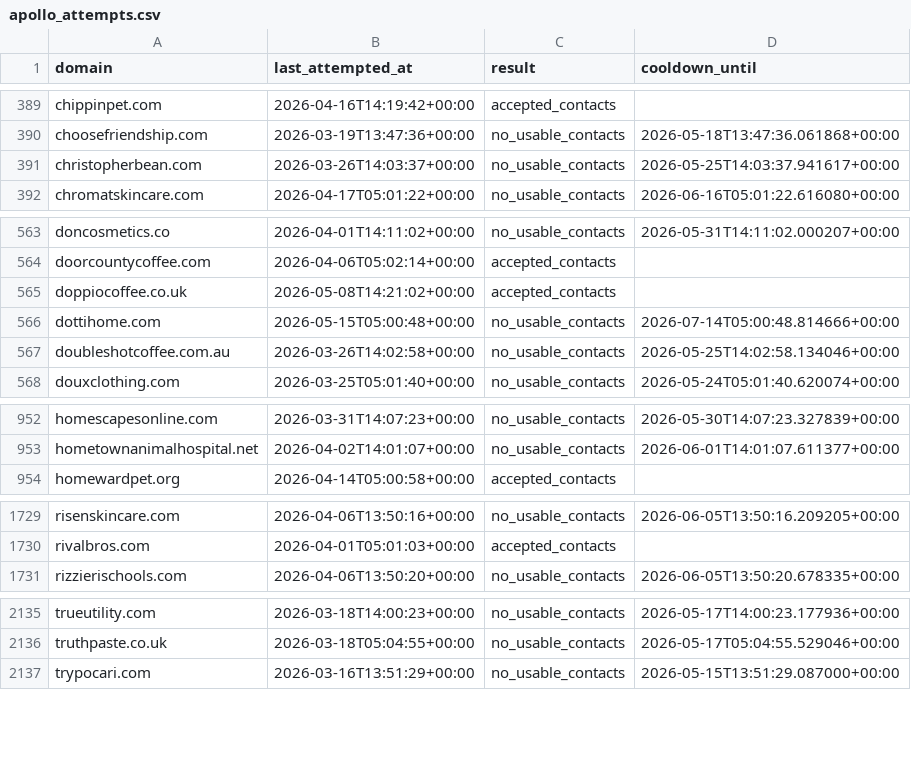
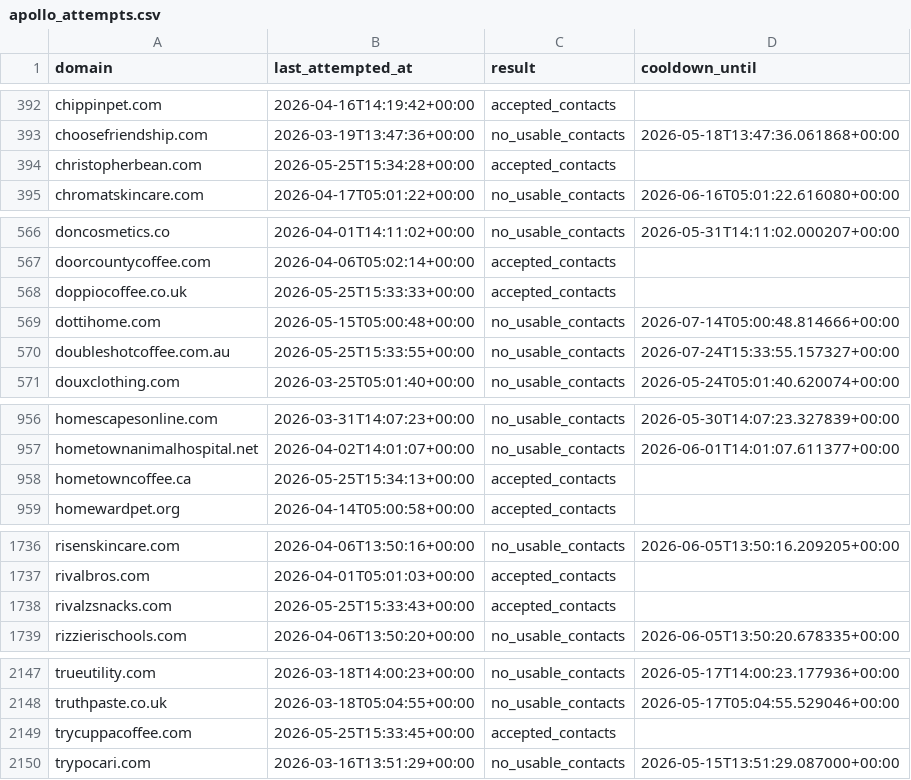
Before and after one commit to david-anata/Lead-scraper, a CSV file: state/apollo_attempts.csv, drawn as a sheet; only a part is shown, gaps mark what is left out; the diff covers the shown part only.

Commit message:
Update Apollo attempts state

```diff
--- a/state/apollo_attempts.csv
+++ b/state/apollo_attempts.csv
@@ -390,3 +393,3 @@ chippinpet.com,2026-04-16T14:19:42+00:00,accepted_contacts,
 choosefriendship.com,2026-03-19T13:47:36+00:00,no_usable_contacts,2026-05-18T13:47:36.061868+00:00
-christopherbean.com,2026-03-26T14:03:37+00:00,no_usable_contacts,2026-05-25T14:03:37.941617+00:00
+christopherbean.com,2026-05-25T15:34:28+00:00,accepted_contacts,
 chromatskincare.com,2026-04-17T05:01:22+00:00,no_usable_contacts,2026-06-16T05:01:22.616080+00:00
@@ -564,5 +567,5 @@ doncosmetics.co,2026-04-01T14:11:02+00:00,no_usable_contacts,2026-05-31T14:11:02
 doorcountycoffee.com,2026-04-06T05:02:14+00:00,accepted_contacts,
-doppiocoffee.co.uk,2026-05-08T14:21:02+00:00,accepted_contacts,
+doppiocoffee.co.uk,2026-05-25T15:33:33+00:00,accepted_contacts,
 dottihome.com,2026-05-15T05:00:48+00:00,no_usable_contacts,2026-07-14T05:00:48.814666+00:00
-doubleshotcoffee.com.au,2026-03-26T14:02:58+00:00,no_usable_contacts,2026-05-25T14:02:58.134046+00:00
+doubleshotcoffee.com.au,2026-05-25T15:33:55+00:00,no_usable_contacts,2026-07-24T15:33:55.157327+00:00
 douxclothing.com,2026-03-25T05:01:40+00:00,no_usable_contacts,2026-05-24T05:01:40.620074+00:00
@@ -953,2 +957,3 @@ homescapesonline.com,2026-03-31T14:07:23+00:00,no_usable_contacts,2026-05-30T14:
 hometownanimalhospital.net,2026-04-02T14:01:07+00:00,no_usable_contacts,2026-06-01T14:01:07.611377+00:00
+hometowncoffee.ca,2026-05-25T15:34:13+00:00,accepted_contacts,
 homewardpet.org,2026-04-14T05:00:58+00:00,accepted_contacts,
@@ -1730,2 +1737,3 @@ risenskincare.com,2026-04-06T13:50:16+00:00,no_usable_contacts,2026-06-05T13:50:
 rivalbros.com,2026-04-01T05:01:03+00:00,accepted_contacts,
+rivalzsnacks.com,2026-05-25T15:33:43+00:00,accepted_contacts,
 rizzierischools.com,2026-04-06T13:50:20+00:00,no_usable_contacts,2026-06-05T13:50:20.678335+00:00
@@ -2136,2 +2148,3 @@ trueutility.com,2026-03-18T14:00:23+00:00,no_usable_contacts,2026-05-17T14:00:23
 truthpaste.co.uk,2026-03-18T05:04:55+00:00,no_usable_contacts,2026-05-17T05:04:55.529046+00:00
+trycuppacoffee.com,2026-05-25T15:33:45+00:00,accepted_contacts,
 trypocari.com,2026-03-16T13:51:29+00:00,no_usable_contacts,2026-05-15T13:51:29.087000+00:00
```
Also changed, not shown: 11 added rows and 43 edited cells elsewhere in this file.
